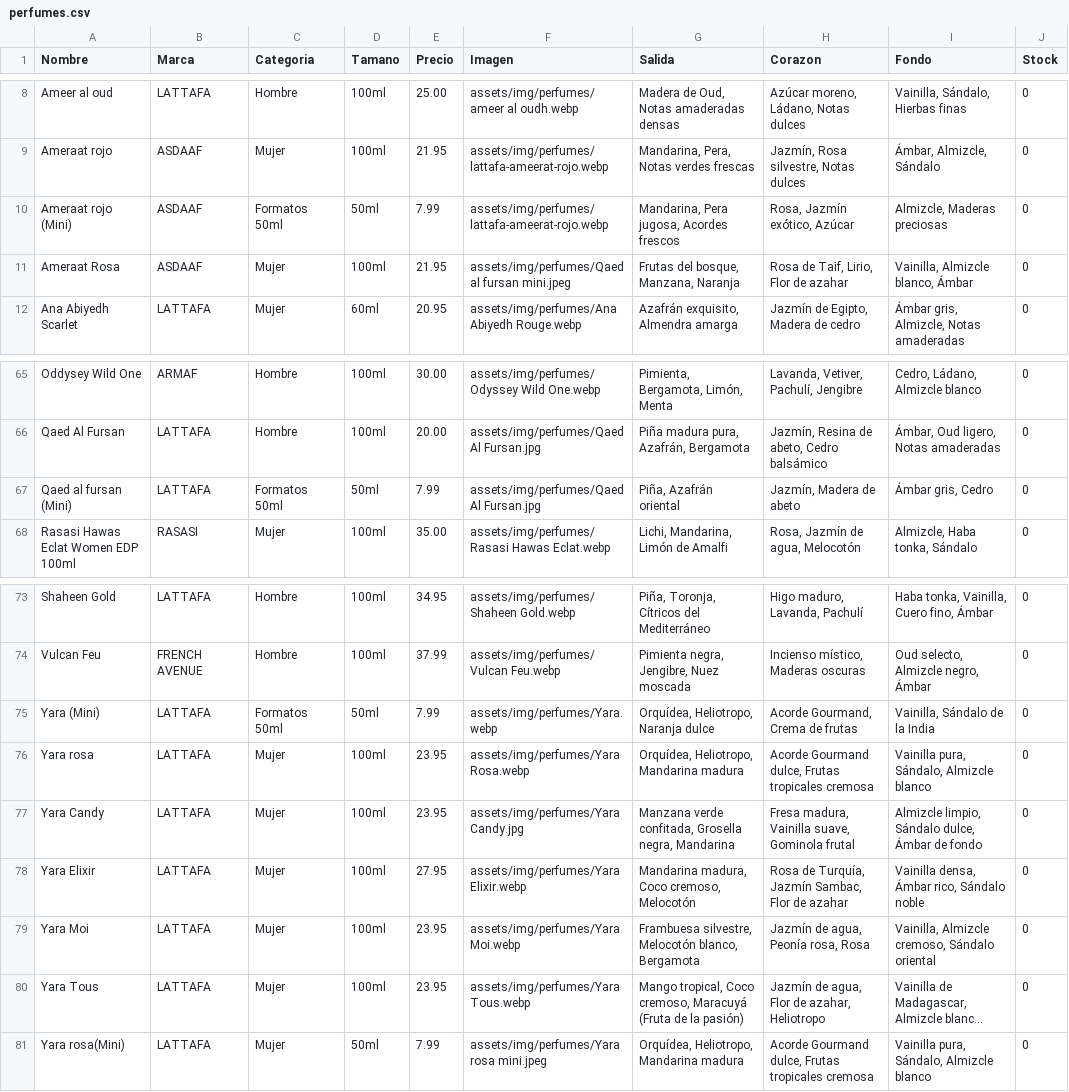
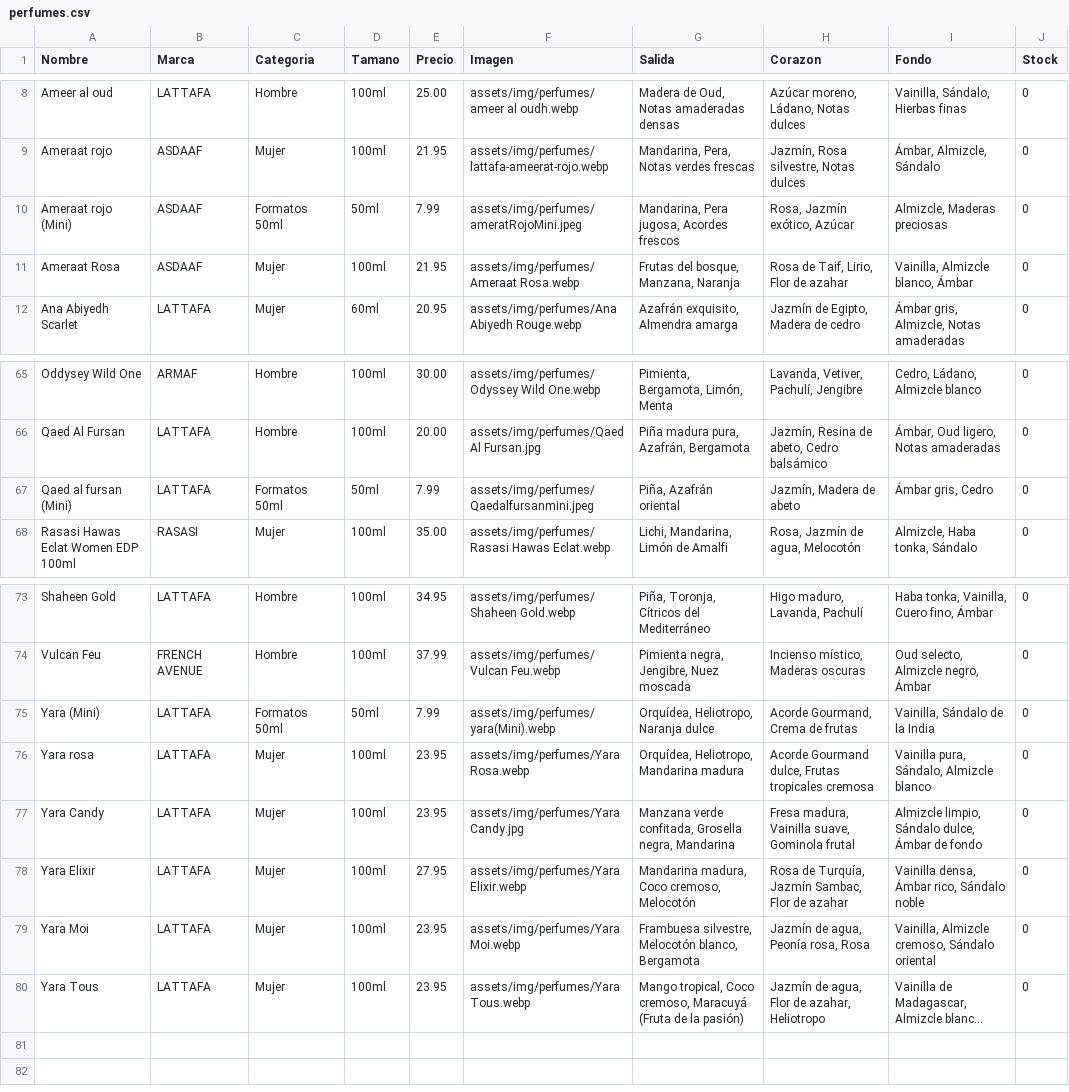
Before and after one commit to qamaressence1-blip/qamaressence1-blip, a CSV file: assets/perfumes.csv, drawn as a sheet; only a part is shown, gaps mark what is left out; long unchanged cells end in …; the diff names each change by its address in the sheet, - before the commit and + after, or states it on an @@ line.

Commit message:
perfumes

```diff
--- a/assets/perfumes.csv
+++ b/assets/perfumes.csv
-F10 (Imagen): assets/img/perfumes/lattafa-ameerat-rojo.webp
+F10 (Imagen): assets/img/perfumes/ameratRojoMini.jpeg
-F11 (Imagen): assets/img/perfumes/Qaed al fursan mini.jpeg
+F11 (Imagen): assets/img/perfumes/Ameraat Rosa.webp
-F67 (Imagen): assets/img/perfumes/Qaed Al Fursan.jpg
+F67 (Imagen): assets/img/perfumes/Qaedalfursanmini.jpeg
-F75 (Imagen): assets/img/perfumes/Yara.webp
+F75 (Imagen): assets/img/perfumes/yara(Mini).webp
-row 81: Yara rosa(Mini) | LATTAFA | Mujer | 50ml | 7.99 | assets/img/perfumes/Yara rosa mini.jpeg | Orquídea, Heliotropo, Mandarina madura | Acorde Gourmand dulce, Frutas tropicales cremosa | Vainilla pura, Sándalo, Almizcle blanco | 0
```
Also changed, not shown: 3 other files.
